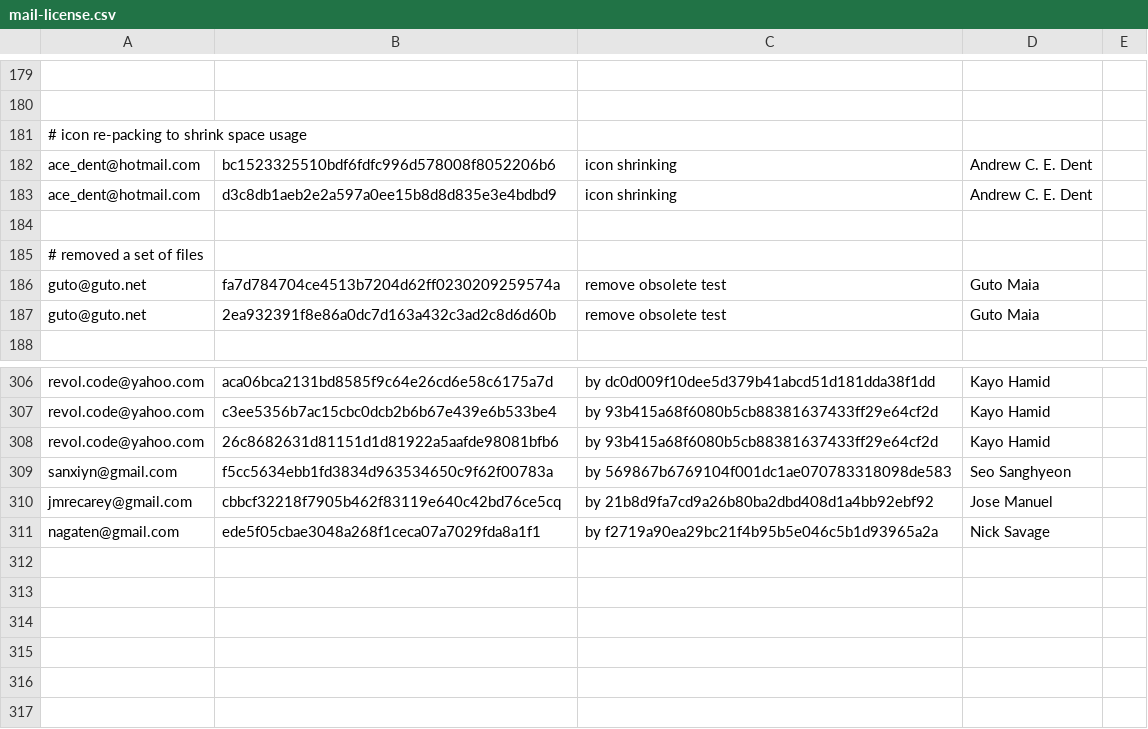
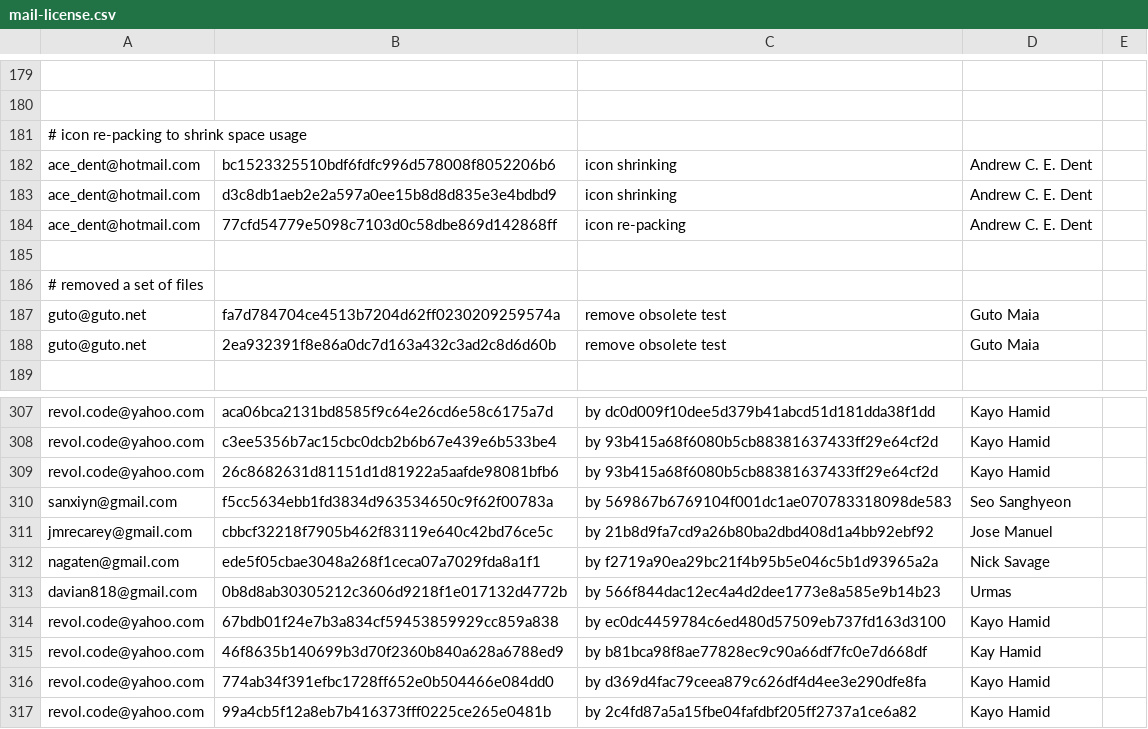
Before and after one commit to freedesktop/libreoffice-gitdm-config, a CSV file: mail-license.csv, drawn as a sheet; only a part is shown, gaps mark what is left out.

Commit message:
more work

```diff
--- a/mail-license.csv
+++ b/mail-license.csv
@@ -183,2 +183,3 @@ ace_dent@hotmail.com,bc1523325510bdf6fdfc996d578008f8052206b6,icon shrinking,And
 ace_dent@hotmail.com,d3c8db1aeb2e2a597a0ee15b8d8d835e3e4bdbd9,icon shrinking,Andrew C. E. Dent
+ace_dent@hotmail.com,77cfd54779e5098c7103d0c58dbe869d142868ff,icon re-packing,Andrew C. E. Dent
 
@@ -309,3 +310,8 @@ revol.code@yahoo.com,26c8682631d81151d1d81922a5aafde98081bfb6,by 93b415a68f6080b
 sanxiyn@gmail.com,f5cc5634ebb1fd3834d963534650c9f62f00783a,by 569867b6769104f001dc1ae070783318098de583,Seo Sanghyeon
-jmrecarey@gmail.com,cbbcf32218f7905b462f83119e640c42bd76ce5cq,by 21b8d9fa7cd9a26b80ba2dbd408d1a4bb92ebf92,Jose Manuel
+jmrecarey@gmail.com,cbbcf32218f7905b462f83119e640c42bd76ce5c,by 21b8d9fa7cd9a26b80ba2dbd408d1a4bb92ebf92,Jose Manuel
 nagaten@gmail.com,ede5f05cbae3048a268f1ceca07a7029fda8a1f1,by f2719a90ea29bc21f4b95b5e046c5b1d93965a2a,Nick Savage
+davian818@gmail.com,0b8d8ab30305212c3606d9218f1e017132d4772b,by 566f844dac12ec4a4d2dee1773e8a585e9b14b23,Urmas
+revol.code@yahoo.com,67bdb01f24e7b3a834cf59453859929cc859a838,by ec0dc4459784c6ed480d57509eb737fd163d3100,Kayo Hamid
+revol.code@yahoo.com,46f8635b140699b3d70f2360b840a628a6788ed9,by b81bca98f8ae77828ec9c90a66df7fc0e7d668df,Kay Hamid
+revol.code@yahoo.com,774ab34f391efbc1728ff652e0b504466e084dd0,by d369d4fac79ceea879c626df4d4ee3e290dfe8fa,Kayo Hamid
+revol.code@yahoo.com,99a4cb5f12a8eb7b416373fff0225ce265e0481b,by 2c4fd87a5a15fbe04fafdbf205ff2737a1ce6a82,Kayo Hamid
```
